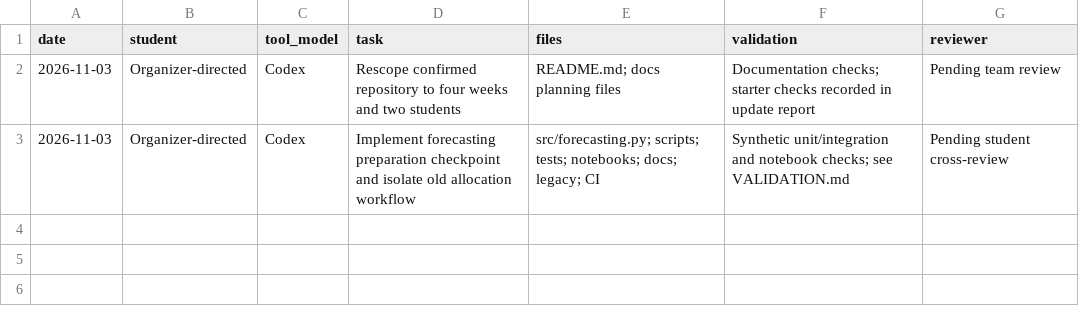
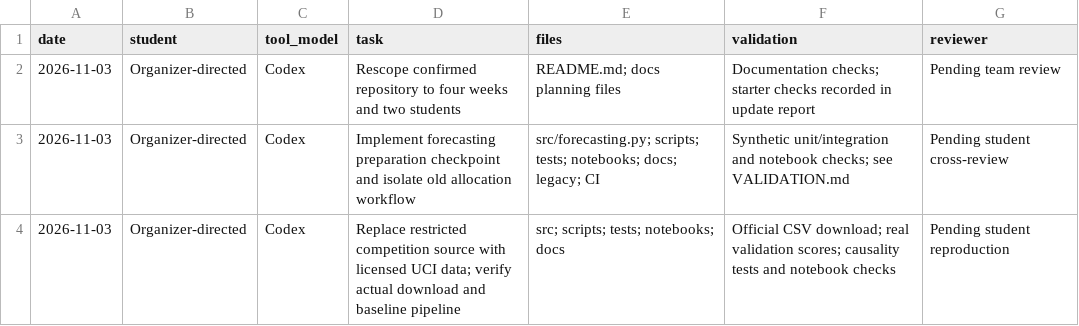
Before and after one commit to pbathuri/portfolio-risk-allocation, a CSV file: docs/AI_LOG.csv, drawn as a sheet; the diff names each change by its address in the sheet, - before the commit and + after, or states it on an @@ line.

Commit message:
Make the student checkpoint reproducible on data licensed for the project
Replace the restricted competition source with UCI's CC BY 4.0 return dataset. Verify the actual download-to-baseline path, use a conservative two-observation lag, record negative validation results, and update student tasks and notebooks to the real schema.

Constraint: Public standalone student project must have appropriate data reuse terms
Rejected: Jane Street competition data | Competition-only use restrictions
Confidence: high
Scope-risk: moderate
Directive: Preserve the negative baseline finding and keep final test outcomes out of selection
Tested: Official source download and repeated real pipeline; 17 tests; four Jupyter notebooks; compilation and documentation checks
Not-tested: precise integration, final test evaluation, dashboard, point-in-time tradability

```diff
--- a/docs/AI_LOG.csv
+++ b/docs/AI_LOG.csv
+row 4: 2026-11-03 | Organizer-directed | Codex | Replace restricted competition source with licensed UCI data; verify actual download and baseline pipeline | src; scripts; tests; notebooks; docs | Official CSV download; real validation scores; causality tests and notebook checks | Pending student reproduction
```
Also changed, not shown: docs/BACKLOG.csv, 25 other files.
